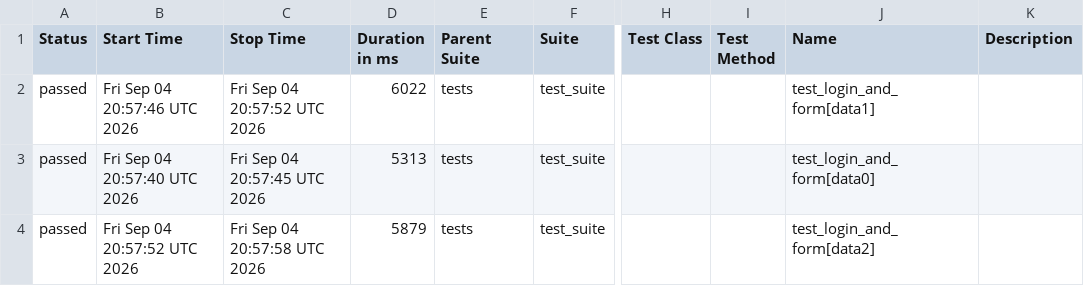
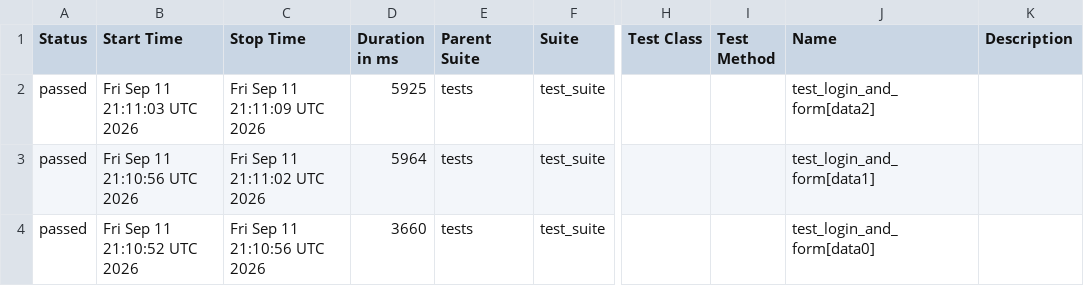
Before and after one commit to harshamaiya99/selenium-pytest-allure-github_actions, a CSV file: data/suites.csv, drawn as a sheet; only a part is shown, gaps mark what is left out; the diff names each change by its address in the sheet, - before the commit and + after, or states it on an @@ line.

```diff
--- a/data/suites.csv
+++ b/data/suites.csv
-B2 (Start Time): Fri Sep 04 20:57:46 UTC 2026
+B2 (Start Time): Fri Sep 11 21:11:03 UTC 2026
-C2 (Stop Time): Fri Sep 04 20:57:52 UTC 2026
+C2 (Stop Time): Fri Sep 11 21:11:09 UTC 2026
-D2 (Duration in ms): 6022
+D2 (Duration in ms): 5925
-J2 (Name): test_login_and_form[data1]
+J2 (Name): test_login_and_form[data2]
-B3 (Start Time): Fri Sep 04 20:57:40 UTC 2026
+B3 (Start Time): Fri Sep 11 21:10:56 UTC 2026
-C3 (Stop Time): Fri Sep 04 20:57:45 UTC 2026
+C3 (Stop Time): Fri Sep 11 21:11:02 UTC 2026
-D3 (Duration in ms): 5313
+D3 (Duration in ms): 5964
-J3 (Name): test_login_and_form[data0]
+J3 (Name): test_login_and_form[data1]
-B4 (Start Time): Fri Sep 04 20:57:52 UTC 2026
+B4 (Start Time): Fri Sep 11 21:10:52 UTC 2026
-C4 (Stop Time): Fri Sep 04 20:57:58 UTC 2026
+C4 (Stop Time): Fri Sep 11 21:10:56 UTC 2026
-D4 (Duration in ms): 5879
+D4 (Duration in ms): 3660
-J4 (Name): test_login_and_form[data2]
+J4 (Name): test_login_and_form[data0]
```
Also changed, not shown: 27 other files.
